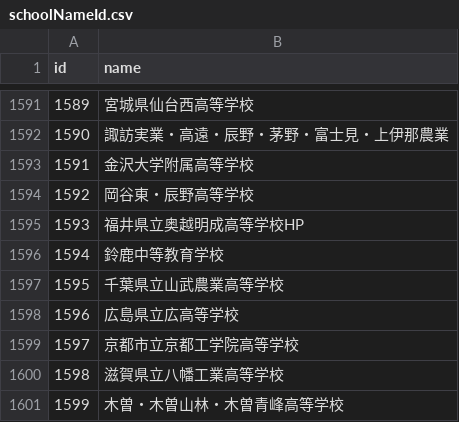
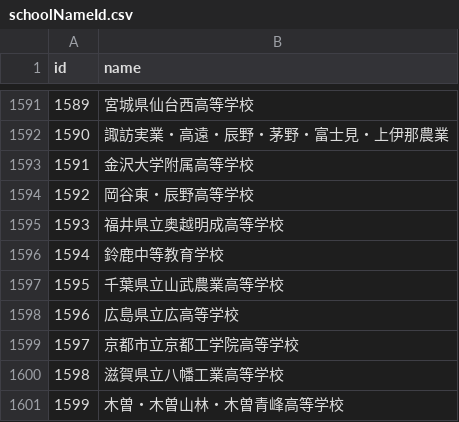
Before and after one commit to vdslab/brassband_contest_scraping, a CSV file: DB/csvData/schoolNameId.csv, drawn as a sheet; only a part is shown, gaps mark what is left out.

Commit message:
fix fukui

```diff
--- a/DB/csvData/schoolNameId.csv
+++ b/DB/csvData/schoolNameId.csv
@@ -1594,3 +1594,3 @@ id,name
 1592,岡谷東・辰野高等学校
-1593,福井県立奥越明成高等学校HP
+1593,福井県立奥越明成高等学校
 1594,鈴鹿中等教育学校
```
